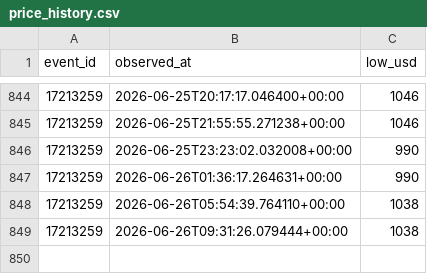
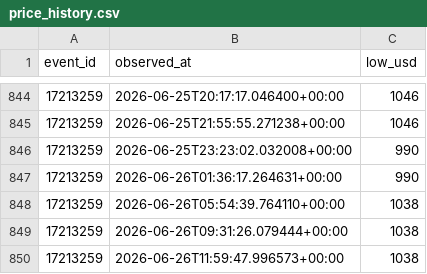
Before and after one commit to timkok/world-cup-monitor, a CSV file: price_history.csv, drawn as a sheet; only a part is shown, gaps mark what is left out; the diff names each change by its address in the sheet, - before the commit and + after, or states it on an @@ line.

```diff
--- a/price_history.csv
+++ b/price_history.csv
+row 850: 17213259 | 2026-06-26T11:59:47.996573+00:00 | 1038
```
Also changed, not shown: seatgeek_data.csv, 1 other file.
